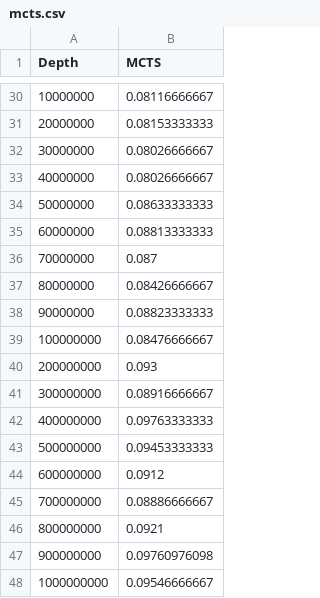
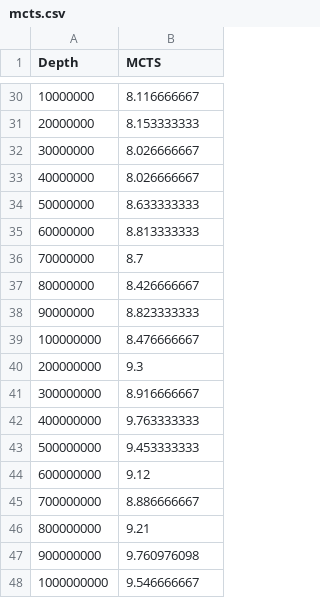
Before and after one commit to germanespinosa/images, a CSV file: mcts.csv, drawn as a sheet; only a part is shown, gaps mark what is left out; the diff covers the shown part only.

```diff
--- a/mcts.csv
+++ b/mcts.csv
@@ -30,19 +30,19 @@ Depth,MCTS
-10000000,0.08116666667
-20000000,0.08153333333
-30000000,0.08026666667
-40000000,0.08026666667
-50000000,0.08633333333
-60000000,0.08813333333
-70000000,0.087
-80000000,0.08426666667
-90000000,0.08823333333
-100000000,0.08476666667
-200000000,0.093
-300000000,0.08916666667
-400000000,0.09763333333
-500000000,0.09453333333
-600000000,0.0912
-700000000,0.08886666667
-800000000,0.0921
-900000000,0.09760976098
-1000000000,0.09546666667
+10000000,8.116666667
+20000000,8.153333333
+30000000,8.026666667
+40000000,8.026666667
+50000000,8.633333333
+60000000,8.813333333
+70000000,8.7
+80000000,8.426666667
+90000000,8.823333333
+100000000,8.476666667
+200000000,9.3
+300000000,8.916666667
+400000000,9.763333333
+500000000,9.453333333
+600000000,9.12
+700000000,8.886666667
+800000000,9.21
+900000000,9.760976098
+1000000000,9.546666667
```
Also changed, not shown: 27 edited cells elsewhere in this file.
